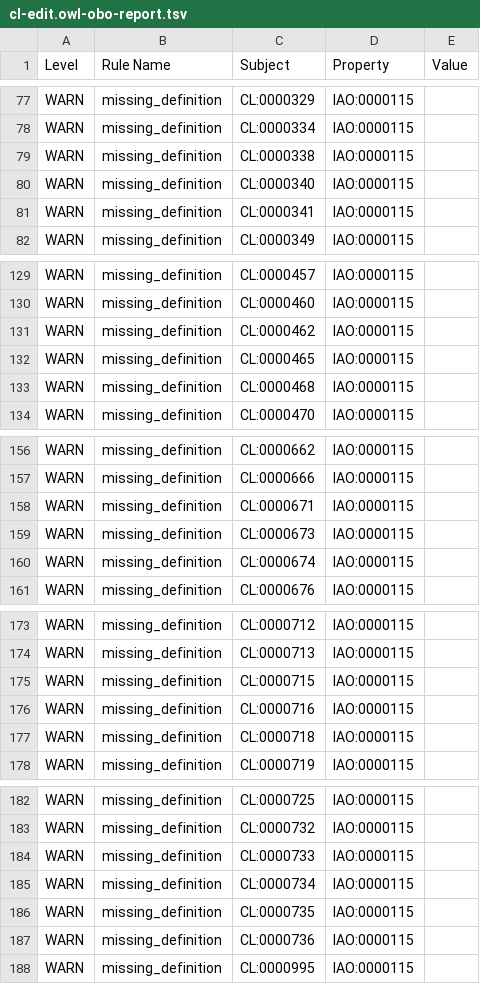
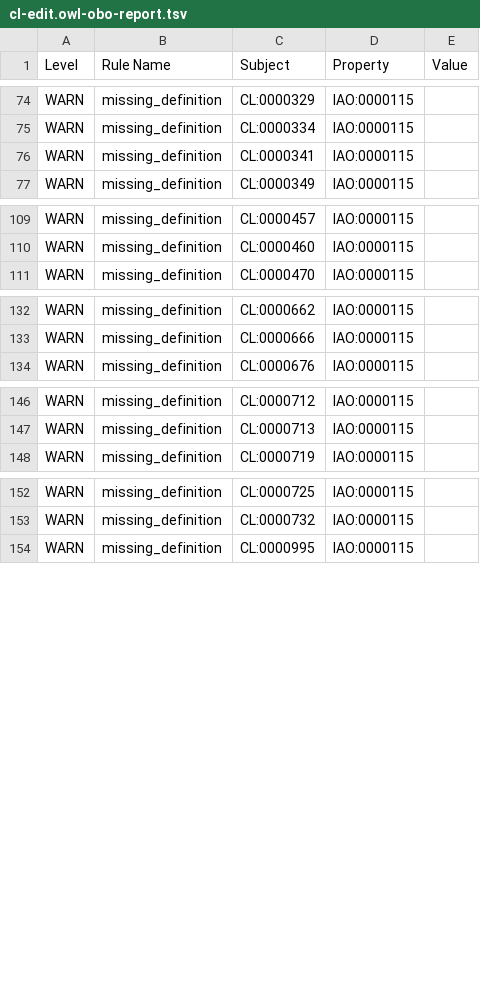
Before and after one commit to obophenotype/cell-ontology, a TSV file: src/ontology/reports/cl-edit.owl-obo-report.tsv, drawn as a sheet; only a part is shown, gaps mark what is left out; the diff covers the shown part only.

```diff
--- a/src/ontology/reports/cl-edit.owl-obo-report.tsv
+++ b/src/ontology/reports/cl-edit.owl-obo-report.tsv
@@ -78,4 +75,2 @@ WARN	missing_definition	CL:0000329	IAO:0000115
 WARN	missing_definition	CL:0000334	IAO:0000115	
-WARN	missing_definition	CL:0000338	IAO:0000115	
-WARN	missing_definition	CL:0000340	IAO:0000115	
 WARN	missing_definition	CL:0000341	IAO:0000115	
@@ -130,5 +110,2 @@ WARN	missing_definition	CL:0000457	IAO:0000115
 WARN	missing_definition	CL:0000460	IAO:0000115	
-WARN	missing_definition	CL:0000462	IAO:0000115	
-WARN	missing_definition	CL:0000465	IAO:0000115	
-WARN	missing_definition	CL:0000468	IAO:0000115	
 WARN	missing_definition	CL:0000470	IAO:0000115	
@@ -157,5 +133,2 @@ WARN	missing_definition	CL:0000662	IAO:0000115
 WARN	missing_definition	CL:0000666	IAO:0000115	
-WARN	missing_definition	CL:0000671	IAO:0000115	
-WARN	missing_definition	CL:0000673	IAO:0000115	
-WARN	missing_definition	CL:0000674	IAO:0000115	
 WARN	missing_definition	CL:0000676	IAO:0000115	
@@ -174,5 +147,2 @@ WARN	missing_definition	CL:0000712	IAO:0000115
 WARN	missing_definition	CL:0000713	IAO:0000115	
-WARN	missing_definition	CL:0000715	IAO:0000115	
-WARN	missing_definition	CL:0000716	IAO:0000115	
-WARN	missing_definition	CL:0000718	IAO:0000115	
 WARN	missing_definition	CL:0000719	IAO:0000115	
@@ -183,6 +153,2 @@ WARN	missing_definition	CL:0000725	IAO:0000115
 WARN	missing_definition	CL:0000732	IAO:0000115	
-WARN	missing_definition	CL:0000733	IAO:0000115	
-WARN	missing_definition	CL:0000734	IAO:0000115	
-WARN	missing_definition	CL:0000735	IAO:0000115	
-WARN	missing_definition	CL:0000736	IAO:0000115	
 WARN	missing_definition	CL:0000995	IAO:0000115	
```
Also changed, not shown: 4 added rows and 19 removed rows elsewhere in this file, subsets/blood_and_immune_upper_slim.tsv, 18 other files.
